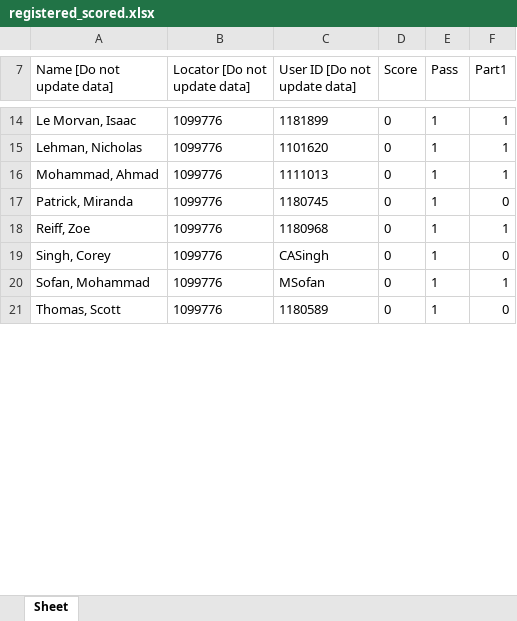
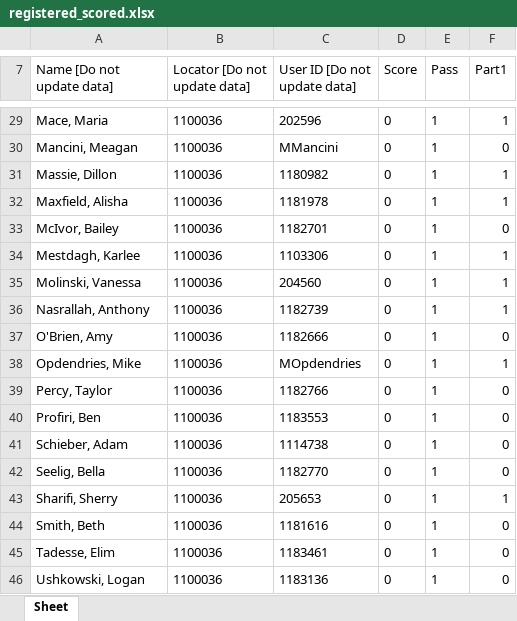
Before and after one commit to amalali44/Attendance-Analyzer-program, an Excel workbook: script1/registered_scored.xlsx, sheet Sheet, drawn as a sheet; only a part is shown, gaps mark what is left out; values as stored, in another font and other column widths than the file's, no borders; addresses are those after the commit; the diff covers the shown part only; the diff names each change by its address in the sheet, - before the commit and + after, or states it on an @@ line.

```diff
--- a/script1/registered_scored.xlsx (sheet Sheet)
+++ b/script1/registered_scored.xlsx (sheet Sheet)
-A29 (Name [Do not update data]): Le Morvan, Isaac
+A29 (Name [Do not update data]): Mace, Maria
-B29 (Locator [Do not update data]): 1099776
+B29 (Locator [Do not update data]): 1100036
-C29 (User ID [Do not update data]): 1181899
+C29 (User ID [Do not update data]): 202596
+row 30: Mancini, Meagan | 1100036 | MMancini | 0 | 1 | 0
-A31 (Name [Do not update data]): Lehman, Nicholas
+A31 (Name [Do not update data]): Massie, Dillon
-B31:B33 (Locator [Do not update data]): 1099776
+B31:B33 (Locator [Do not update data]): 1100036
-C31 (User ID [Do not update data]): 1101620
+C31 (User ID [Do not update data]): 1180982
-A32 (Name [Do not update data]): Mohammad, Ahmad
+A32 (Name [Do not update data]): Maxfield, Alisha
-C32 (User ID [Do not update data]): 1111013
+C32 (User ID [Do not update data]): 1181978
-A33 (Name [Do not update data]): Patrick, Miranda
+A33 (Name [Do not update data]): McIvor, Bailey
-C33 (User ID [Do not update data]): 1180745
+C33 (User ID [Do not update data]): 1182701
+row 34: Mestdagh, Karlee | 1100036 | 1103306 | 0 | 1 | 1
+row 35: Molinski, Vanessa | 1100036 | 204560 | 0 | 1 | 1
+row 36: Nasrallah, Anthony | 1100036 | 1182739 | 0 | 1 | 1
+row 37: O'Brien, Amy | 1100036 | 1182666 | 0 | 1 | 0
-A38 (Name [Do not update data]): Reiff, Zoe
+A38 (Name [Do not update data]): Opdendries, Mike
-B38 (Locator [Do not update data]): 1099776
+B38 (Locator [Do not update data]): 1100036
-C38 (User ID [Do not update data]): 1180968
+C38 (User ID [Do not update data]): MOpdendries
+row 39: Percy, Taylor | 1100036 | 1182766 | 0 | 1 | 0
-A40 (Name [Do not update data]): Singh, Corey
+A40 (Name [Do not update data]): Profiri, Ben
-B40 (Locator [Do not update data]): 1099776
+B40 (Locator [Do not update data]): 1100036
-C40 (User ID [Do not update data]): CASingh
+C40 (User ID [Do not update data]): 1183553
+row 41: Schieber, Adam | 1100036 | 1114738 | 0 | 1 | 0
+row 42: Seelig, Bella | 1100036 | 1182770 | 0 | 1 | 0
-A43 (Name [Do not update data]): Sofan, Mohammad
+A43 (Name [Do not update data]): Sharifi, Sherry
-B43:B44 (Locator [Do not update data]): 1099776
+B43:B44 (Locator [Do not update data]): 1100036
-C43 (User ID [Do not update data]): MSofan
+C43 (User ID [Do not update data]): 205653
-A44 (Name [Do not update data]): Thomas, Scott
+A44 (Name [Do not update data]): Smith, Beth
-C44 (User ID [Do not update data]): 1180589
+C44 (User ID [Do not update data]): 1181616
+row 45: Tadesse, Elim | 1100036 | 1183461 | 0 | 1 | 0
+row 46: Ushkowski, Logan | 1100036 | 1183136 | 0 | 1 | 0
```
Also changed, not shown: 17 added rows and 21 edited cells elsewhere in this sheet, 5 other files.
